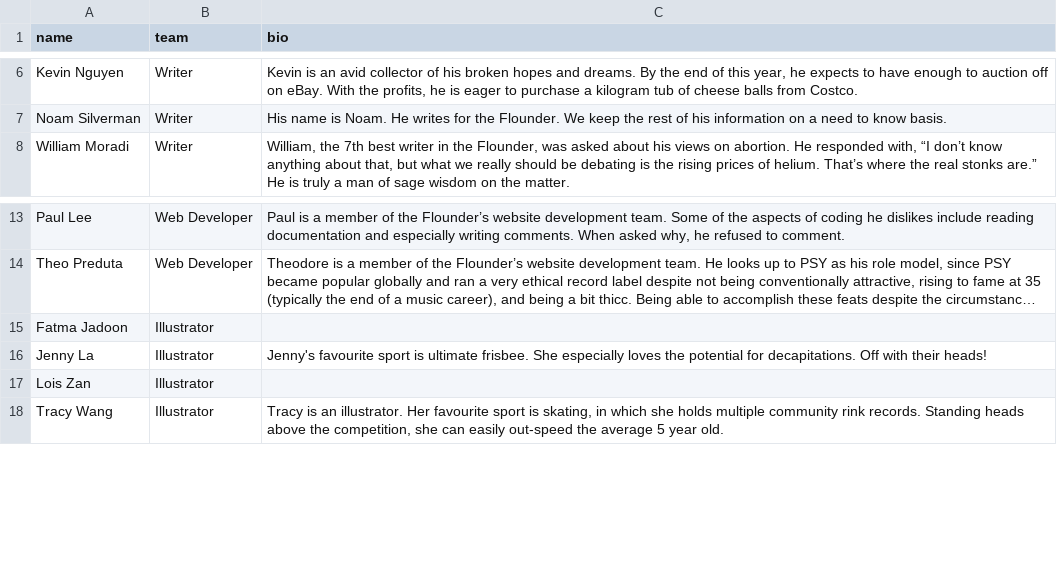
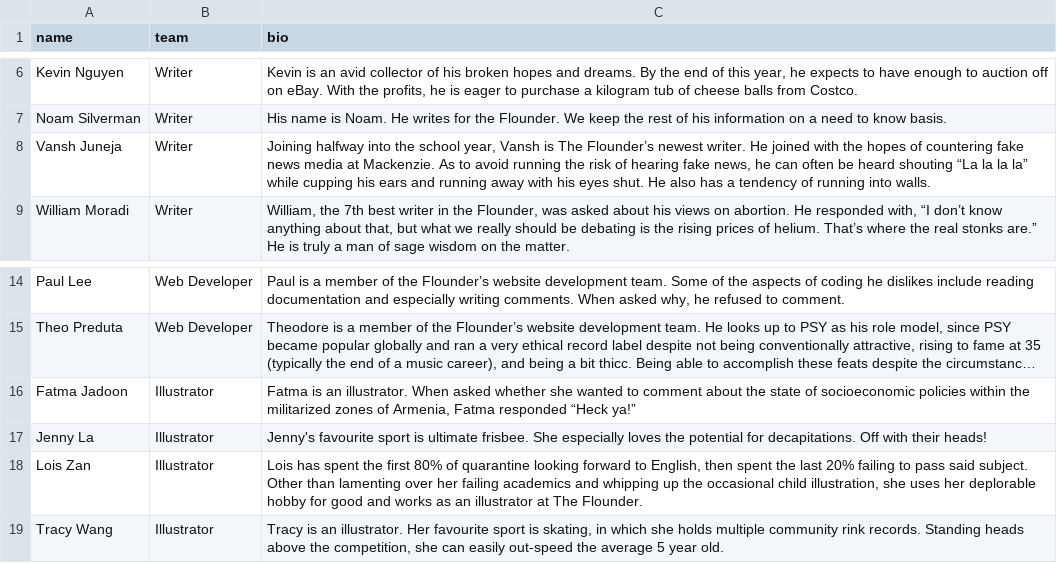
Before and after one commit to floundernews/floundernews.github.io, a CSV file: _data/members.csv, drawn as a sheet; only a part is shown, gaps mark what is left out; long unchanged cells end in …; addresses are those after the commit; the diff names each change by its address in the sheet, - before the commit and + after, or states it on an @@ line.

Commit message:
Update bios

```diff
--- a/_data/members.csv
+++ b/_data/members.csv
+row 8: Vansh Juneja | Writer | Joining halfway into the school year, Vansh is The Flounder’s newest writer. He joined with the hopes of countering fake news media at Mackenzie. As to avoid running the risk of hearing fake news, he can often be heard shouting “La la la la” while cupping his ears and running away with his eyes shut. He also has a tendency of running into walls.
-C16 (bio): (empty)
+C16 (bio): Fatma is an illustrator. When asked whether she wanted to comment about the state of socioeconomic policies within the militarized zones of Armenia, Fatma responded “Heck ya!”
-C18 (bio): (empty)
+C18 (bio): Lois has spent the first 80% of quarantine looking forward to English, then spent the last 20% failing to pass said subject. Other than lamenting over her failing academics and whipping up the occasional child illustration, she uses her deplorable hobby for good and works as an illustrator at The Flounder.
```
